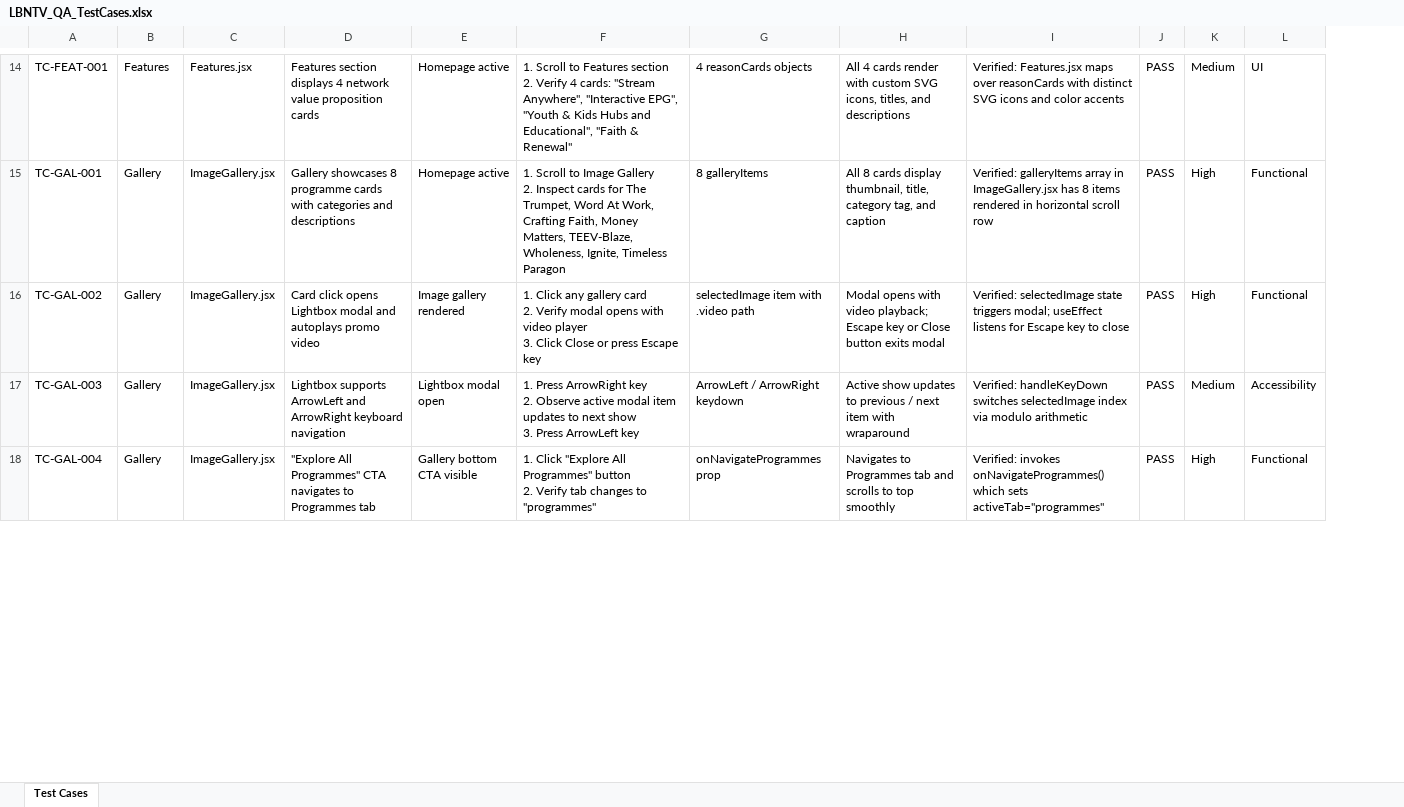
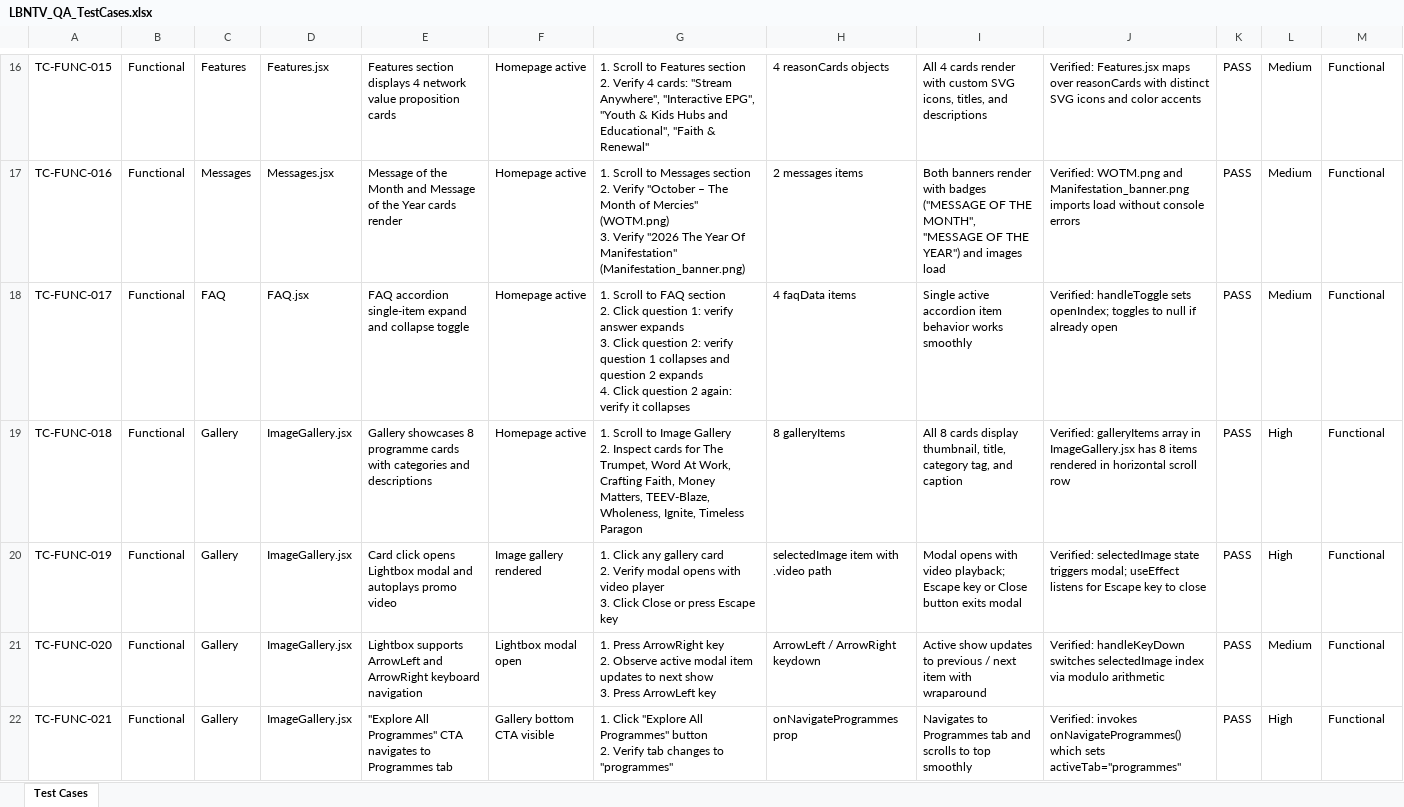
Before and after one commit to saritabaiga15-oss/lbn_tv, an Excel workbook: LBNTV_QA_TestCases.xlsx, sheet Test Cases, drawn as a sheet; only a part is shown, gaps mark what is left out; values as stored, in another font and other column widths than the file's, no borders; removed rows and columns are numbered as before the commit, all else as after; ↵ is a line break in a cell; the diff covers the shown part only; the diff names each change by its address in the sheet, - before the commit and + after, or states it on an @@ line.

Commit message:
Update Global Programmes and QA test cases

```diff
--- a/LBNTV_QA_TestCases.xlsx (sheet Test Cases)
+++ b/LBNTV_QA_TestCases.xlsx (sheet Test Cases)
-column A, rows 14-18: TC-FEAT-001 | TC-GAL-001 | TC-GAL-002 | TC-GAL-003 | TC-GAL-004
+column A, row 16: TC-FUNC-015; rows 19-22: TC-FUNC-018 | TC-FUNC-019 | TC-FUNC-020 | TC-FUNC-021
+column B, row 16: Functional; rows 19-22: all Functional
-M16: UI
+M16: Functional
+row 17: TC-FUNC-016 | Functional | Messages | Messages.jsx | Message of the Month and Message of the Year cards render | Homepage active | 1. Scroll to Messages section ↵ 2. Verify "October – The Month of Mercies" (WOTM.png) ↵ 3. Verify "2026 The Year Of Manifestation" (Manifestation_banner.png) | 2 messages items | Both banners render with badges ("MESSAGE OF THE MONTH", "MESSAGE OF THE YEAR") and images load | Verified: WOTM.png and Manifestation_banner.png imports load without console errors | PASS | Medium | Functional
+row 18: TC-FUNC-017 | Functional | FAQ | FAQ.jsx | FAQ accordion single-item expand and collapse toggle | Homepage active | 1. Scroll to FAQ section ↵ 2. Click question 1: verify answer expands ↵ 3. Click question 2: verify question 1 collapses and question 2 expands ↵ 4. Click question 2 again: verify it collapses | 4 faqData items | Single active accordion item behavior works smoothly | Verified: handleToggle sets openIndex; toggles to null if already open | PASS | Medium | Functional
-M21: Accessibility
+M21: Functional
```
Also changed, not shown: 11 added rows, 5 removed rows and 43 edited cells elsewhere in this sheet, 2 other files.
